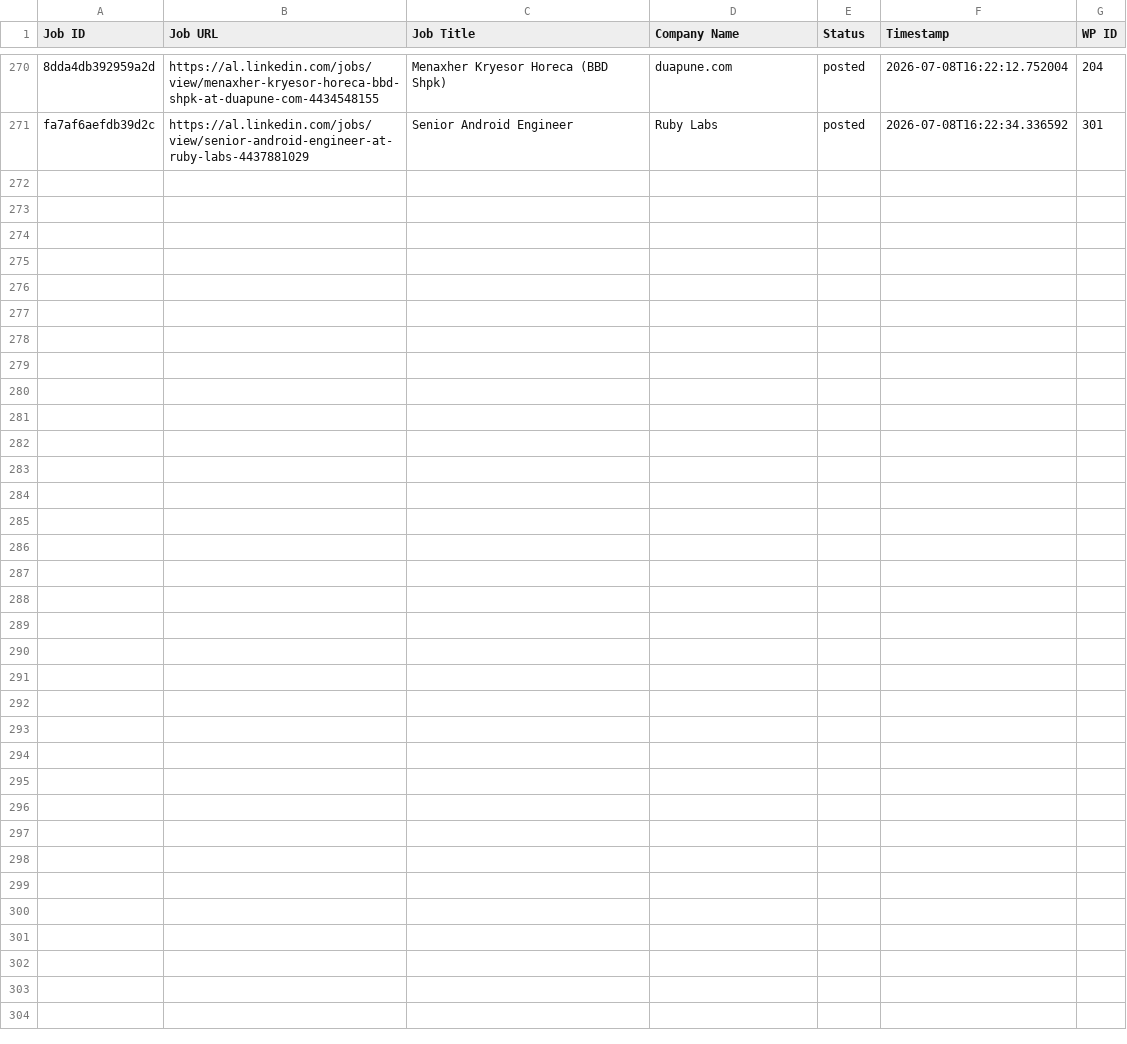
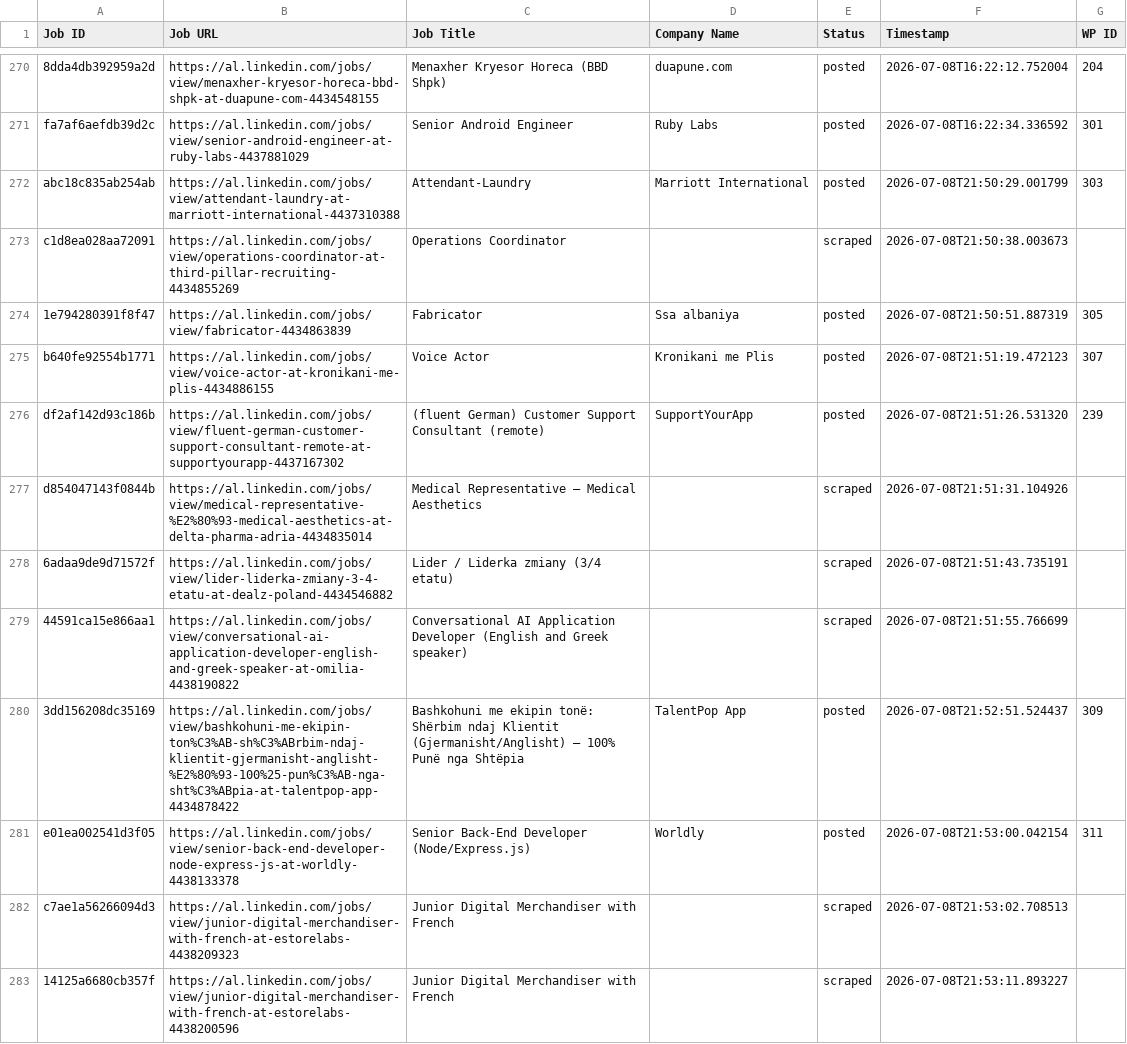
Before and after one commit to vindoky/al, a CSV file: processed_jobs.csv, drawn as a sheet; only a part is shown, gaps mark what is left out; the diff covers the shown part only; the diff names each change by its address in the sheet, - before the commit and + after, or states it on an @@ line.

```diff
--- a/processed_jobs.csv
+++ b/processed_jobs.csv
+row 272: abc18c835ab254ab | https://al.linkedin.com/jobs/view/attendant-laundry-at-marriott-international-4437310388 | Attendant-Laundry | Marriott International | posted | 2026-07-08T21:50:29.001799 | 303
+row 273: c1d8ea028aa72091 | https://al.linkedin.com/jobs/view/operations-coordinator-at-third-pillar-recruiting-4434855269 | Operations Coordinator |  | scraped | 2026-07-08T21:50:38.003673
+row 274: 1e794280391f8f47 | https://al.linkedin.com/jobs/view/fabricator-4434863839 | Fabricator | Ssa albaniya | posted | 2026-07-08T21:50:51.887319 | 305
+row 275: b640fe92554b1771 | https://al.linkedin.com/jobs/view/voice-actor-at-kronikani-me-plis-4434886155 | Voice Actor | Kronikani me Plis | posted | 2026-07-08T21:51:19.472123 | 307
+row 276: df2af142d93c186b | https://al.linkedin.com/jobs/view/fluent-german-customer-support-consultant-remote-at-supportyourapp-4437167302 | (fluent German) Customer Support Consultant (remote) | SupportYourApp | posted | 2026-07-08T21:51:26.531320 | 239
+row 277: d854047143f0844b | https://al.linkedin.com/jobs/view/medical-representative-%E2%80%93-medical-aesthetics-at-delta-pharma-adria-4434835014 | Medical Representative – Medical Aesthetics |  | scraped | 2026-07-08T21:51:31.104926
+row 278: 6adaa9de9d71572f | https://al.linkedin.com/jobs/view/lider-liderka-zmiany-3-4-etatu-at-dealz-poland-4434546882 | Lider / Liderka zmiany (3/4 etatu) |  | scraped | 2026-07-08T21:51:43.735191
+row 279: 44591ca15e866aa1 | https://al.linkedin.com/jobs/view/conversational-ai-application-developer-english-and-greek-speaker-at-omilia-4438190822 | Conversational AI Application Developer (English and Greek speaker) |  | scraped | 2026-07-08T21:51:55.766699
+row 280: 3dd156208dc35169 | https://al.linkedin.com/jobs/view/bashkohuni-me-ekipin-ton%C3%AB-sh%C3%ABrbim-ndaj-klientit-gjermanisht-anglisht-%E2%80%93-100%25-pun%C3%AB-nga-sht%C3%ABpia-at-talentpop-app-4434878422 | Bashkohuni me ekipin tonë: Shërbim ndaj Klientit (Gjermanisht/Anglisht) – 100% Punë nga Shtëpia | TalentPop App | posted | 2026-07-08T21:52:51.524437 | 309
+row 281: e01ea002541d3f05 | https://al.linkedin.com/jobs/view/senior-back-end-developer-node-express-js-at-worldly-4438133378 | Senior Back-End Developer (Node/Express.js) | Worldly | posted | 2026-07-08T21:53:00.042154 | 311
+row 282: c7ae1a56266094d3 | https://al.linkedin.com/jobs/view/junior-digital-merchandiser-with-french-at-estorelabs-4438209323 | Junior Digital Merchandiser with French |  | scraped | 2026-07-08T21:53:02.708513
+row 283: 14125a6680cb357f | https://al.linkedin.com/jobs/view/junior-digital-merchandiser-with-french-at-estorelabs-4438200596 | Junior Digital Merchandiser with French |  | scraped | 2026-07-08T21:53:11.893227
```
Also changed, not shown: 11 added rows elsewhere in this file.
